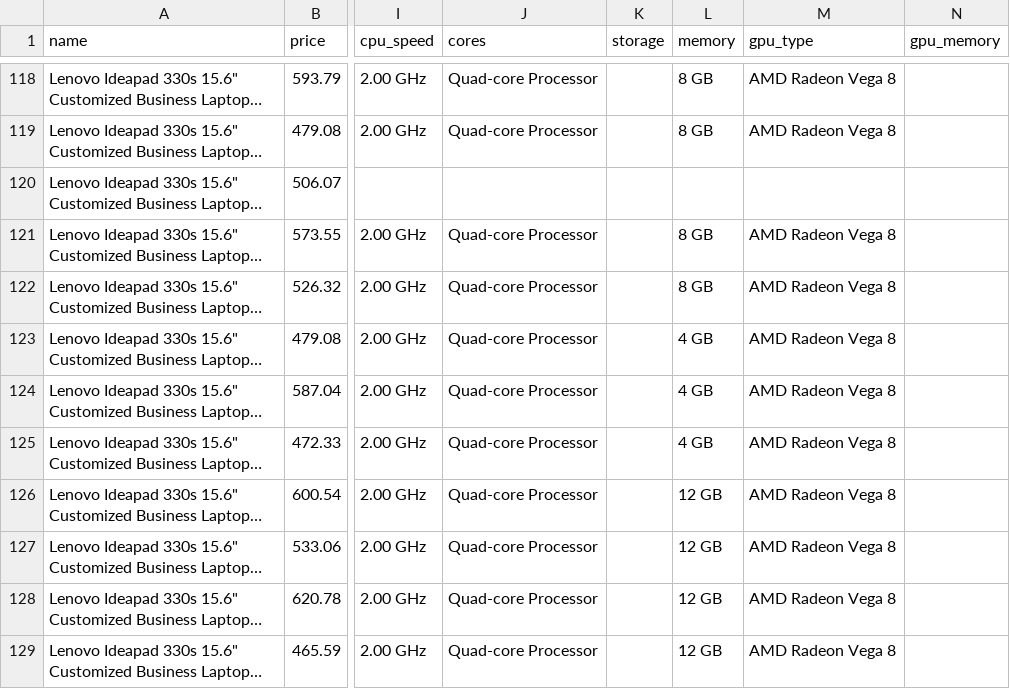
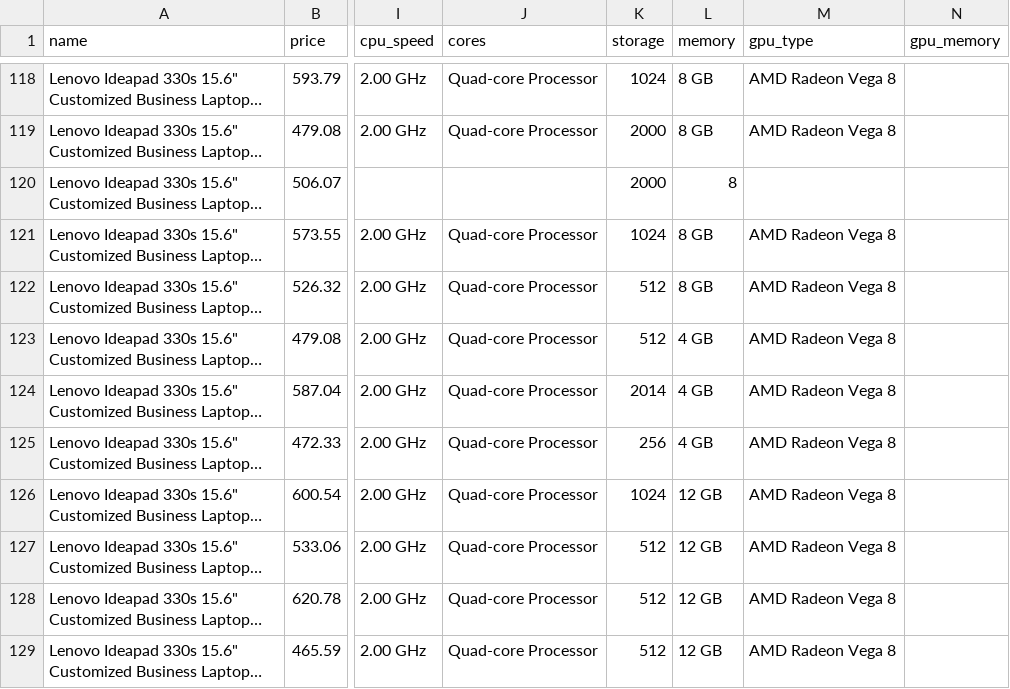
Before and after one commit to joeyhuaa/Laptop-Recommend, a CSV file: newegg_study_laptops.csv, drawn as a sheet; only a part is shown, gaps mark what is left out; long unchanged cells end in …; the diff covers the shown part only; the diff names each change by its address in the sheet, - before the commit and + after, or states it on an @@ line.

```diff
--- a/newegg_study_laptops.csv
+++ b/newegg_study_laptops.csv
-K118 (storage): (empty)
+K118 (storage): 1024
-K119:K120 (storage): (empty)
+K119:K120 (storage): 2000
-L120 (memory): (empty)
+L120 (memory): 8
-K121 (storage): (empty)
+K121 (storage): 1024
-K122:K123 (storage): (empty)
+K122:K123 (storage): 512
-K124 (storage): (empty)
+K124 (storage): 2014
-K125 (storage): (empty)
+K125 (storage): 256
-K126 (storage): (empty)
+K126 (storage): 1024
-K127:K129 (storage): (empty)
+K127:K129 (storage): 512
```
Also changed, not shown: 1 removed row and 108 edited cells elsewhere in this file, 1 other file.
